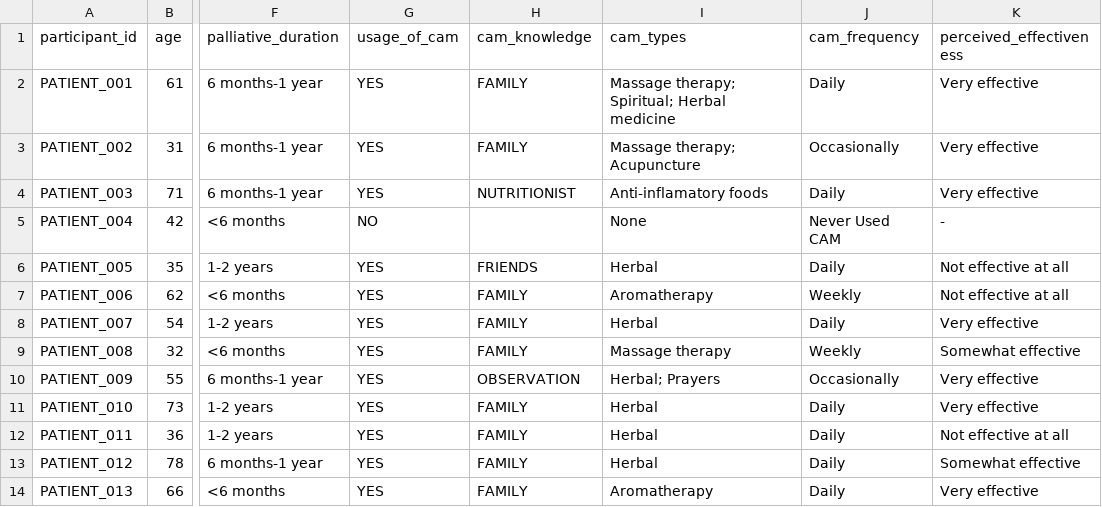
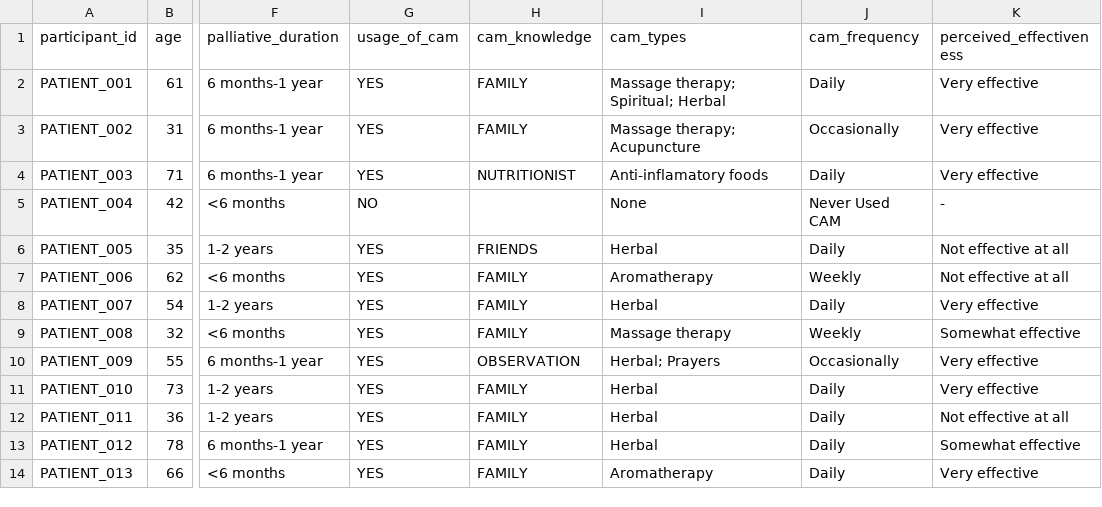
Before and after one commit to MadScie254/Palliative_Analysis, a CSV file: palliative_data.csv, drawn as a sheet; only a part is shown, gaps mark what is left out; the diff names each change by its address in the sheet, - before the commit and + after, or states it on an @@ line.

Commit message:
Fix typos and standardize CAM types in palliative_data.csv; Update patient records in palliative_data_with_themes.csv for consistency and accuracy

```diff
--- a/palliative_data.csv
+++ b/palliative_data.csv
-I2 (cam_types): Massage therapy; Spiritual; Herbal medicine
+I2 (cam_types): Massage therapy; Spiritual; Herbal
```
Also changed, not shown: palliative_data_with_themes.csv, 2 other files.
